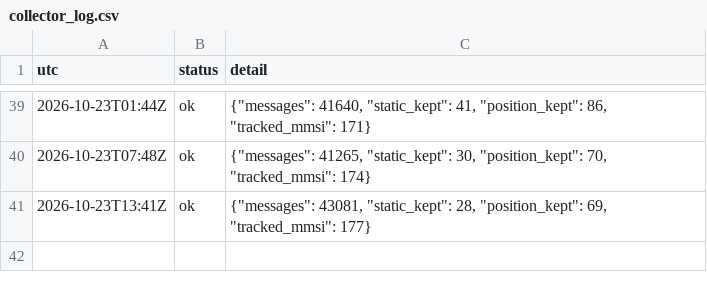
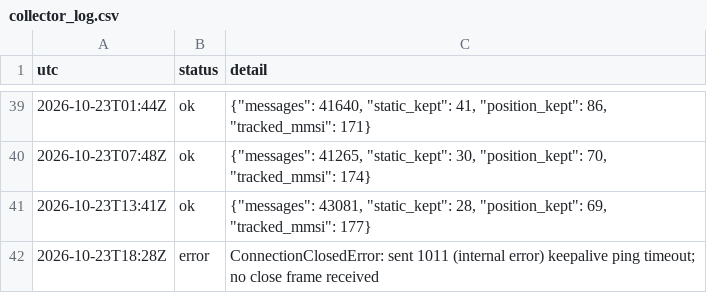
Before and after one commit to ambekarhrush/shipping-long-short-lab, a CSV file: data/fleet/collector_log.csv, drawn as a sheet; only a part is shown, gaps mark what is left out.

Commit message:
FleetWatch snapshot 2026-10-23T18:28Z

```diff
--- a/data/fleet/collector_log.csv
+++ b/data/fleet/collector_log.csv
@@ -41 +41,2 @@ utc,status,detail
 2026-10-23T13:41Z,ok,"{""messages"": 43081, ""static_kept"": 28, ""position_kept"": 69, ""tracked_mmsi"": 177}"
+2026-10-23T18:28Z,error,ConnectionClosedError: sent 1011 (internal error) keepalive ping timeout; no close frame received
```
Also changed, not shown: data/fleet/company_signals.csv, 3 other files.
